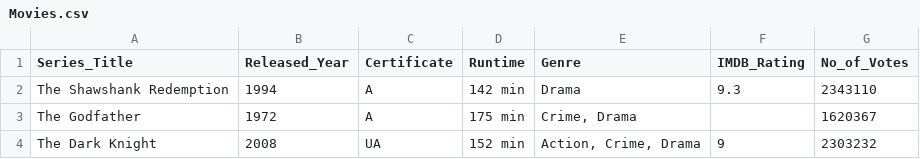
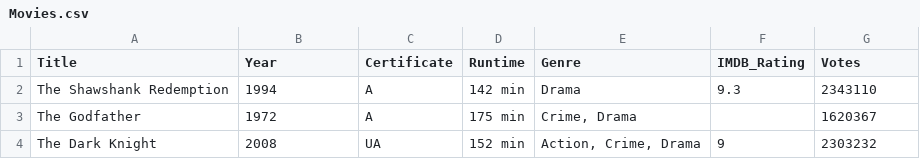
Before and after one commit to PrinceG-2k6/Mini_Project, a CSV file: ML_Project/Movie_Rating/Src/Movies.csv, drawn as a sheet; only a part is shown.

```diff
--- a/ML_Project/Movie_Rating/Src/Movies.csv
+++ b/ML_Project/Movie_Rating/Src/Movies.csv
@@ -1,2 +1,2 @@
-Series_Title,Released_Year,Certificate,Runtime,Genre,IMDB_Rating,No_of_Votes
+Title,Year,Certificate,Runtime,Genre,IMDB_Rating,Votes
 The Shawshank Redemption,1994,A,142 min,Drama,9.3,2343110
```
